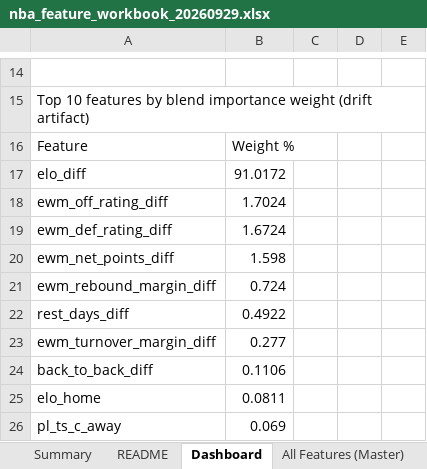
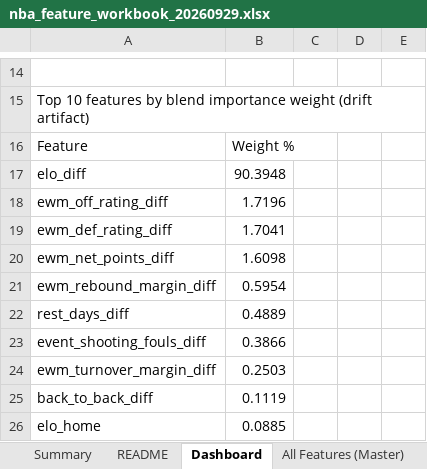
Before and after one commit to andrewkemmer/sports_prediction_model, an Excel workbook: nba-backend/data_delivery/nba_feature_workbook_20260929.xlsx, sheet Dashboard, drawn as a sheet; only a part is shown, gaps mark what is left out; values as stored, in another font and other column widths than the file's, no borders; removed rows and columns are numbered as before the commit, all else as after; the diff names each change by its address in the sheet, - before the commit and + after, or states it on an @@ line.

```diff
--- a/nba-backend/data_delivery/nba_feature_workbook_20260929.xlsx (sheet Dashboard)
+++ b/nba-backend/data_delivery/nba_feature_workbook_20260929.xlsx (sheet Dashboard)
-B17: 91.0172
+B17: 90.3948
-B18: 1.7024
+B18: 1.7196
-B19: 1.6724
+B19: 1.7041
-B20: 1.598
+B20: 1.6098
-B21: 0.724
+B21: 0.5954
-B22: 0.4922
+B22: 0.4889
+row 23: event_shooting_fouls_diff | 0.3866
-B24: 0.277
+B24: 0.2503
-B25: 0.1106
+B25: 0.1119
-B26: 0.0811
+B26: 0.0885
-row 26: pl_ts_c_away | 0.069
```
Also changed, not shown: sheet Production (71), sheet All Features (Master), 10 other files.
